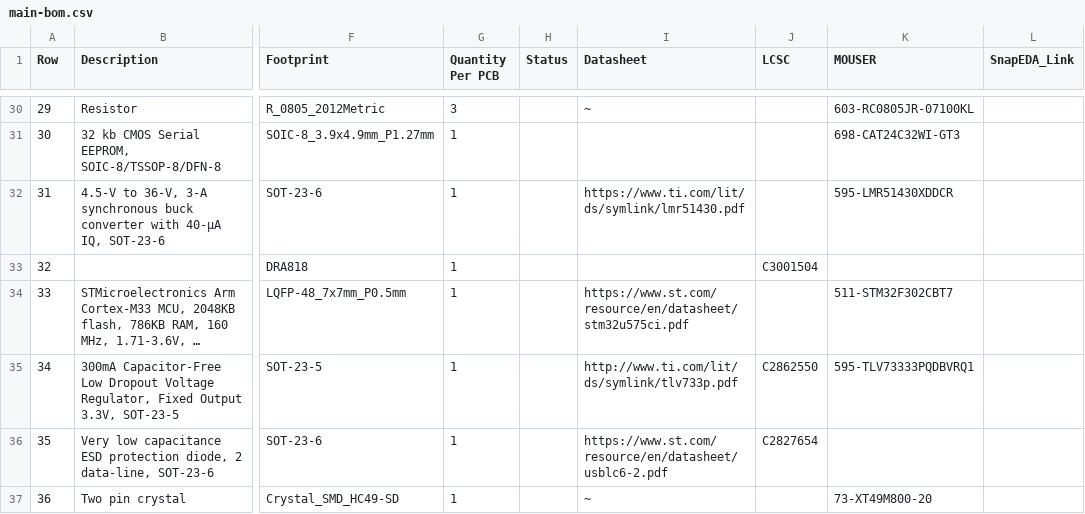
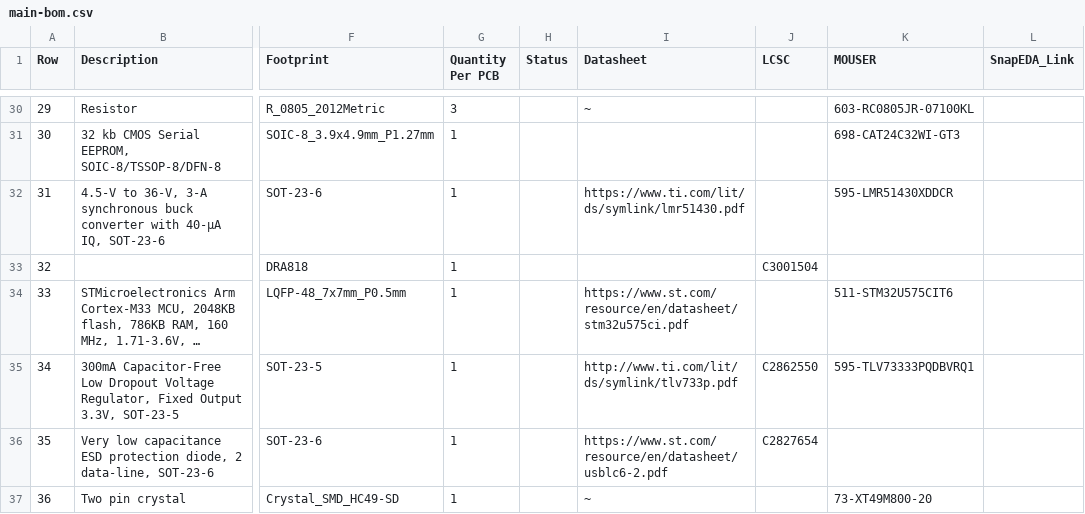
Before and after one commit to OE5XRX/HW-Module-FMTransceiver, a CSV file: main-bom.csv, drawn as a sheet; only a part is shown, gaps mark what is left out; long unchanged cells end in …; the diff names each change by its address in the sheet, - before the commit and + after, or states it on an @@ line.

```diff
--- a/main-bom.csv
+++ b/main-bom.csv
-K34 (MOUSER): 511-STM32F302CBT7
+K34 (MOUSER): 511-STM32U575CIT6
```
Also changed, not shown: 13 other files.
